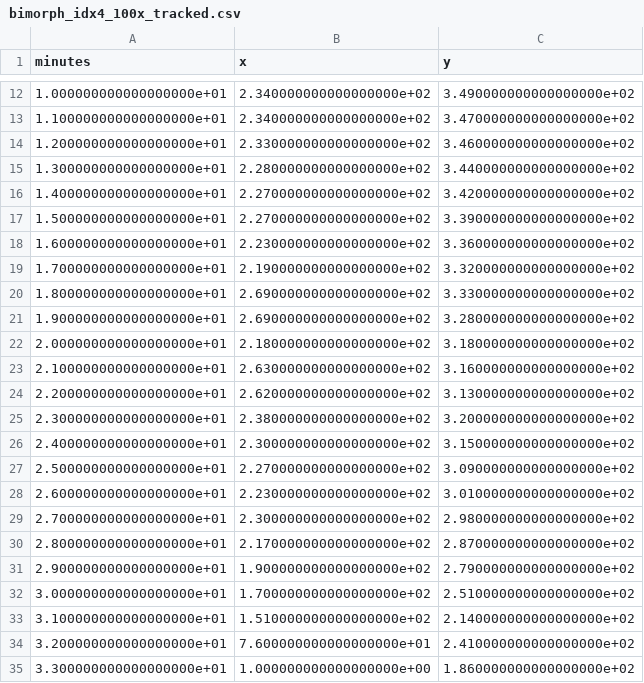
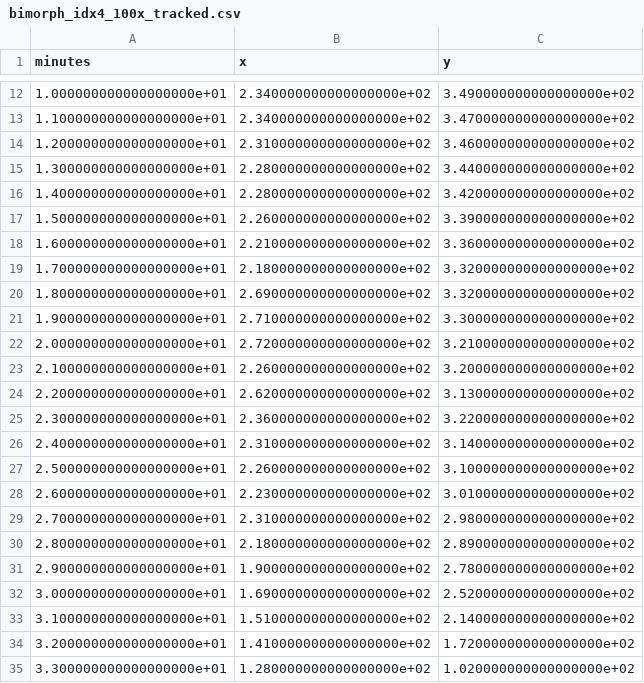
Before and after one commit to YitongTseo/cellulose_origami, a CSV file: tracked_trajectories/bimorph_idx4_100x_tracked.csv, drawn as a sheet; only a part is shown, gaps mark what is left out; the diff covers the shown part only.

```diff
--- a/tracked_trajectories/bimorph_idx4_100x_tracked.csv
+++ b/tracked_trajectories/bimorph_idx4_100x_tracked.csv
@@ -13,23 +13,23 @@ minutes,x,y
 1.100000000000000000e+01,2.340000000000000000e+02,3.470000000000000000e+02
-1.200000000000000000e+01,2.330000000000000000e+02,3.460000000000000000e+02
+1.200000000000000000e+01,2.310000000000000000e+02,3.460000000000000000e+02
 1.300000000000000000e+01,2.280000000000000000e+02,3.440000000000000000e+02
-1.400000000000000000e+01,2.270000000000000000e+02,3.420000000000000000e+02
-1.500000000000000000e+01,2.270000000000000000e+02,3.390000000000000000e+02
-1.600000000000000000e+01,2.230000000000000000e+02,3.360000000000000000e+02
-1.700000000000000000e+01,2.190000000000000000e+02,3.320000000000000000e+02
-1.800000000000000000e+01,2.690000000000000000e+02,3.330000000000000000e+02
-1.900000000000000000e+01,2.690000000000000000e+02,3.280000000000000000e+02
-2.000000000000000000e+01,2.180000000000000000e+02,3.180000000000000000e+02
-2.100000000000000000e+01,2.630000000000000000e+02,3.160000000000000000e+02
+1.400000000000000000e+01,2.280000000000000000e+02,3.420000000000000000e+02
+1.500000000000000000e+01,2.260000000000000000e+02,3.390000000000000000e+02
+1.600000000000000000e+01,2.210000000000000000e+02,3.360000000000000000e+02
+1.700000000000000000e+01,2.180000000000000000e+02,3.320000000000000000e+02
+1.800000000000000000e+01,2.690000000000000000e+02,3.320000000000000000e+02
+1.900000000000000000e+01,2.710000000000000000e+02,3.300000000000000000e+02
+2.000000000000000000e+01,2.720000000000000000e+02,3.210000000000000000e+02
+2.100000000000000000e+01,2.260000000000000000e+02,3.200000000000000000e+02
 2.200000000000000000e+01,2.620000000000000000e+02,3.130000000000000000e+02
-2.300000000000000000e+01,2.380000000000000000e+02,3.200000000000000000e+02
-2.400000000000000000e+01,2.300000000000000000e+02,3.150000000000000000e+02
-2.500000000000000000e+01,2.270000000000000000e+02,3.090000000000000000e+02
+2.300000000000000000e+01,2.360000000000000000e+02,3.220000000000000000e+02
+2.400000000000000000e+01,2.310000000000000000e+02,3.140000000000000000e+02
+2.500000000000000000e+01,2.260000000000000000e+02,3.100000000000000000e+02
 2.600000000000000000e+01,2.230000000000000000e+02,3.010000000000000000e+02
-2.700000000000000000e+01,2.300000000000000000e+02,2.980000000000000000e+02
-2.800000000000000000e+01,2.170000000000000000e+02,2.870000000000000000e+02
-2.900000000000000000e+01,1.900000000000000000e+02,2.790000000000000000e+02
-3.000000000000000000e+01,1.700000000000000000e+02,2.510000000000000000e+02
+2.700000000000000000e+01,2.310000000000000000e+02,2.980000000000000000e+02
+2.800000000000000000e+01,2.180000000000000000e+02,2.890000000000000000e+02
+2.900000000000000000e+01,1.900000000000000000e+02,2.780000000000000000e+02
+3.000000000000000000e+01,1.690000000000000000e+02,2.520000000000000000e+02
 3.100000000000000000e+01,1.510000000000000000e+02,2.140000000000000000e+02
-3.200000000000000000e+01,7.600000000000000000e+01,2.410000000000000000e+02
-3.300000000000000000e+01,1.000000000000000000e+00,1.860000000000000000e+02
+3.200000000000000000e+01,1.410000000000000000e+02,1.720000000000000000e+02
+3.300000000000000000e+01,1.280000000000000000e+02,1.020000000000000000e+02
```
Also changed, not shown: 3 edited cells elsewhere in this file, bimorph_videos/experiments_metadata.csv, tracked_trajectories/bimorph_idx4_100x_json.csv, 50 other files.
